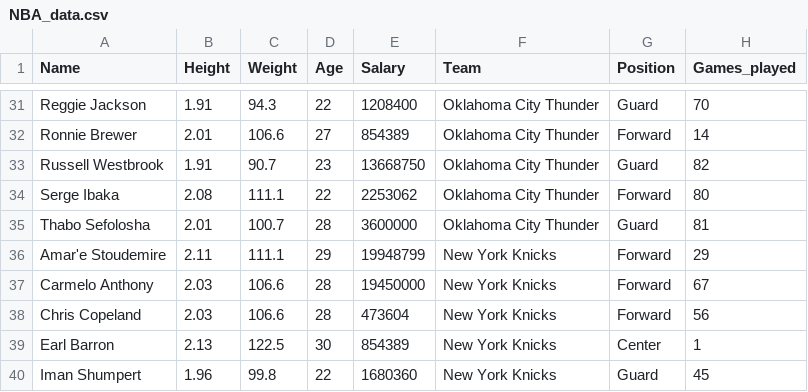
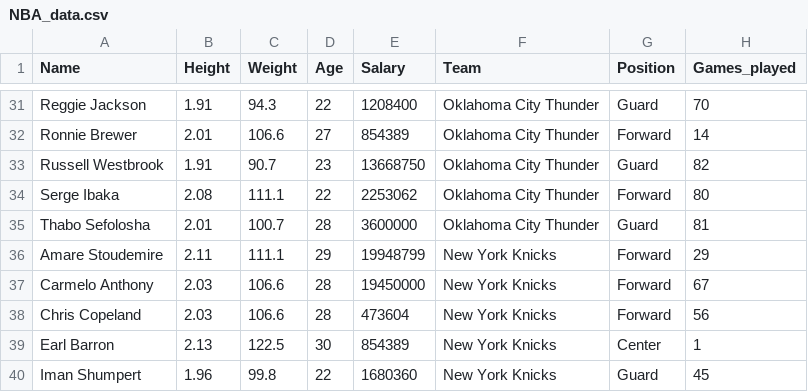
Before and after one commit to QuentinGibaud/TP_IHM_NBA, a CSV file: data/NBA_data.csv, drawn as a sheet; only a part is shown, gaps mark what is left out; the diff names each change by its address in the sheet, - before the commit and + after, or states it on an @@ line.

Commit message:
Table vertical with value and unit

```diff
--- a/data/NBA_data.csv
+++ b/data/NBA_data.csv
-A36 (Name): Amar'e Stoudemire
+A36 (Name): Amare Stoudemire
```
Also changed, not shown: 2 other files.
